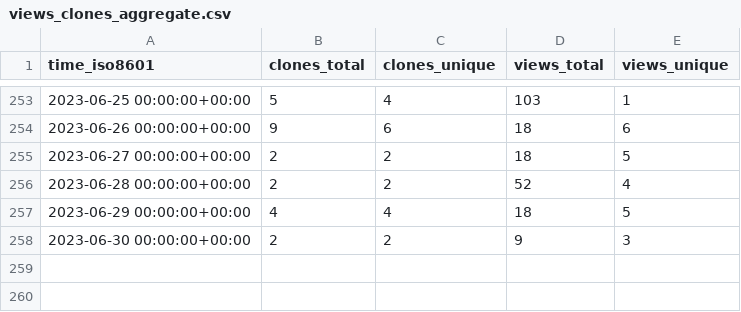
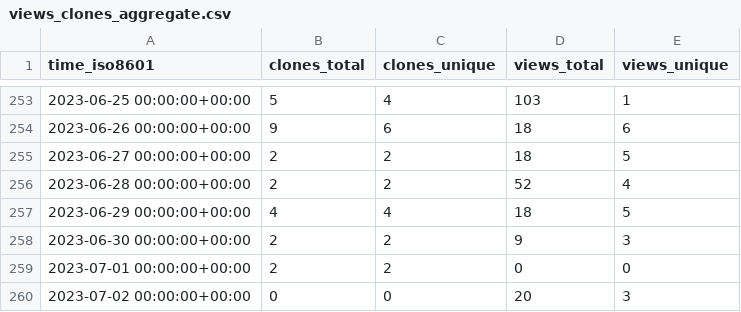
Before and after one commit to miroapp/api-clients, a CSV file: miroapp/api-clients/ghrs-data/views_clones_aggregate.csv, drawn as a sheet; only a part is shown, gaps mark what is left out; the diff names each change by its address in the sheet, - before the commit and + after, or states it on an @@ line.

```diff
--- a/miroapp/api-clients/ghrs-data/views_clones_aggregate.csv
+++ b/miroapp/api-clients/ghrs-data/views_clones_aggregate.csv
+row 259: 2023-07-01 00:00:00+00:00 | 2 | 2 | 0 | 0
+row 260: 2023-07-02 00:00:00+00:00 | 0 | 0 | 20 | 3
```
Also changed, not shown: 1 other file.
